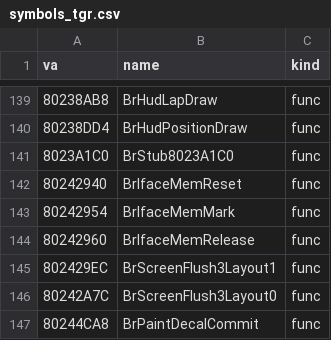
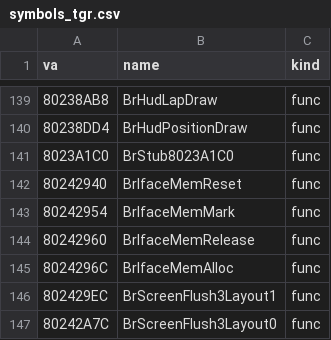
Before and after one commit to Link4Electronics/brally, a CSV file: n64/config/symbols_tgr.csv, drawn as a sheet; only a part is shown, gaps mark what is left out; the shorter side is filled out with more unchanged rows; the diff names each change by its address in the sheet, - before the commit and + after, or states it on an @@ line.

Commit message:
n64: BrIfaceMemAlloc (0x8024296C) byte-exact: 8-byte-aligned bump allocation from the interface pool, fatal on overrun

```diff
--- a/n64/config/symbols_tgr.csv
+++ b/n64/config/symbols_tgr.csv
+row 145: 8024296C | BrIfaceMemAlloc | func
```
Also changed, not shown: 3 other files.
